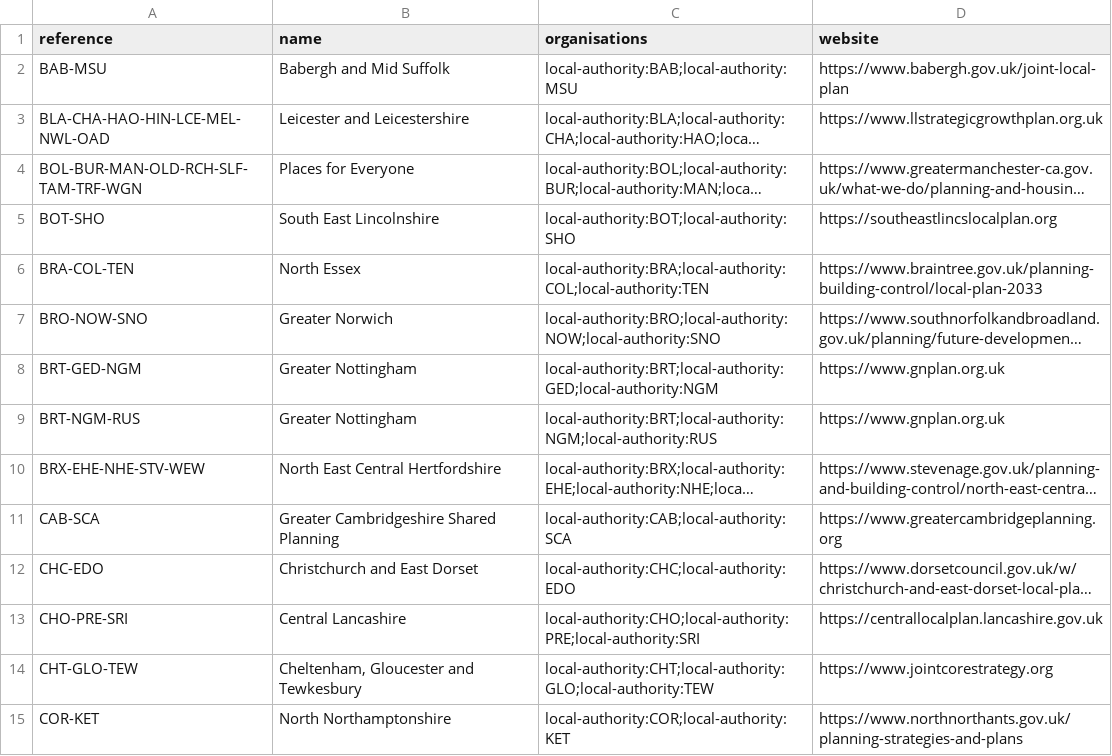
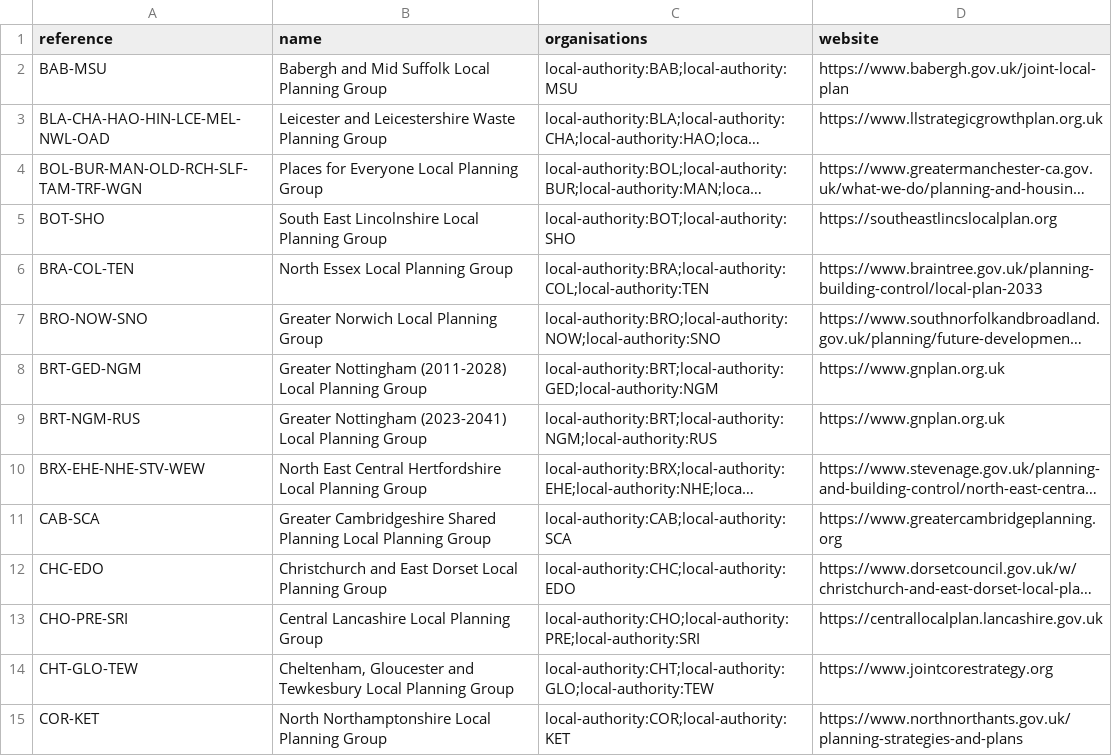
Before and after one commit to digital-land/local-plan-extractor, a CSV file: dataset/local-planning-group.csv, drawn as a sheet; only a part is shown; long unchanged cells end in …; the diff covers the shown part only; the diff names each change by its address in the sheet, - before the commit and + after, or states it on an @@ line.

Commit message:
Update LPG names and all boundary files

```diff
--- a/dataset/local-planning-group.csv
+++ b/dataset/local-planning-group.csv
-B2 (name): Babergh and Mid Suffolk
+B2 (name): Babergh and Mid Suffolk Local Planning Group
-B3 (name): Leicester and Leicestershire
+B3 (name): Leicester and Leicestershire Waste Planning Group
-B4 (name): Places for Everyone
+B4 (name): Places for Everyone Local Planning Group
-B5 (name): South East Lincolnshire
+B5 (name): South East Lincolnshire Local Planning Group
-B6 (name): North Essex
+B6 (name): North Essex Local Planning Group
-B7 (name): Greater Norwich
+B7 (name): Greater Norwich Local Planning Group
-B8 (name): Greater Nottingham
+B8 (name): Greater Nottingham (2011-2028) Local Planning Group
-B9 (name): Greater Nottingham
+B9 (name): Greater Nottingham (2023-2041) Local Planning Group
-B10 (name): North East Central Hertfordshire
+B10 (name): North East Central Hertfordshire Local Planning Group
-B11 (name): …Shared Planning
+B11 (name): …Shared Planning Local Planning Group
-B12 (name): Christchurch and East Dorset
+B12 (name): Christchurch and East Dorset Local Planning Group
-B13 (name): Central Lancashire
+B13 (name): Central Lancashire Local Planning Group
-B14 (name): …and Tewkesbury
+B14 (name): …and Tewkesbury Local Planning Group
-B15 (name): North Northamptonshire
+B15 (name): North Northamptonshire Local Planning Group
```
Also changed, not shown: 31 edited cells elsewhere in this file, 1 other file.
